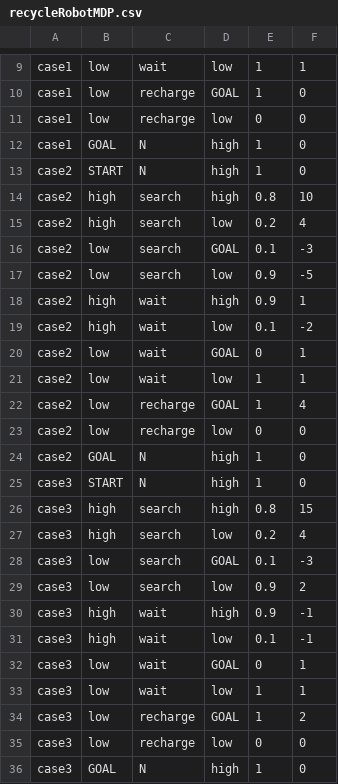
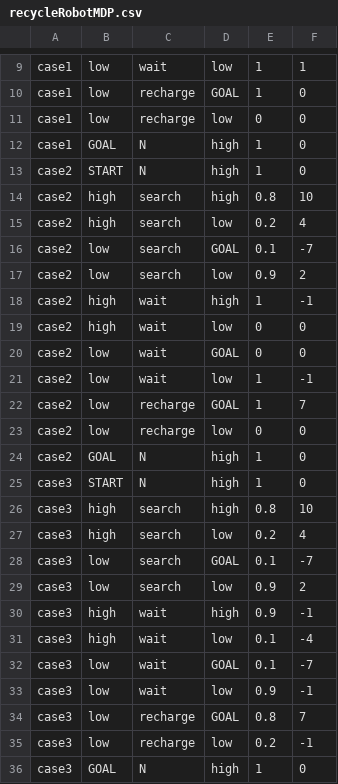
Before and after one commit to momoman271/eclipse-workspace, a CSV file: Agent Engineering/last/RLearningV2/recycleRobotMDP.csv, drawn as a sheet; only a part is shown, gaps mark what is left out.

```diff
--- a/Agent Engineering/last/RLearningV2/recycleRobotMDP.csv
+++ b/Agent Engineering/last/RLearningV2/recycleRobotMDP.csv
@@ -15,9 +15,9 @@ case2,high,search,high,0.8,10
 case2,high,search,low,0.2,4
-case2,low,search,GOAL,0.1,-3
-case2,low,search,low,0.9,-5
-case2,high,wait,high,0.9,1
-case2,high,wait,low,0.1,-2
-case2,low,wait,GOAL,0,1
-case2,low,wait,low,1,1
-case2,low,recharge,GOAL,1,4
+case2,low,search,GOAL,0.1,-7
+case2,low,search,low,0.9,2
+case2,high,wait,high,1,-1
+case2,high,wait,low,0,0
+case2,low,wait,GOAL,0,0
+case2,low,wait,low,1,-1
+case2,low,recharge,GOAL,1,7
 case2,low,recharge,low,0,0
@@ -25,12 +25,12 @@ case2,GOAL,N,high,1,0
 case3,START,N,high,1,0
-case3,high,search,high,0.8,15
+case3,high,search,high,0.8,10
 case3,high,search,low,0.2,4
-case3,low,search,GOAL,0.1,-3
+case3,low,search,GOAL,0.1,-7
 case3,low,search,low,0.9,2
 case3,high,wait,high,0.9,-1
-case3,high,wait,low,0.1,-1
-case3,low,wait,GOAL,0,1
-case3,low,wait,low,1,1
-case3,low,recharge,GOAL,1,2
-case3,low,recharge,low,0,0
+case3,high,wait,low,0.1,-4
+case3,low,wait,GOAL,0.1,-7
+case3,low,wait,low,0.9,-1
+case3,low,recharge,GOAL,0.8,7
+case3,low,recharge,low,0.2,-1
 case3,GOAL,N,high,1,0
```
Also changed, not shown: Agent Engineering/last/RLearningV2/S-RRlog.csv, 2 other files.
